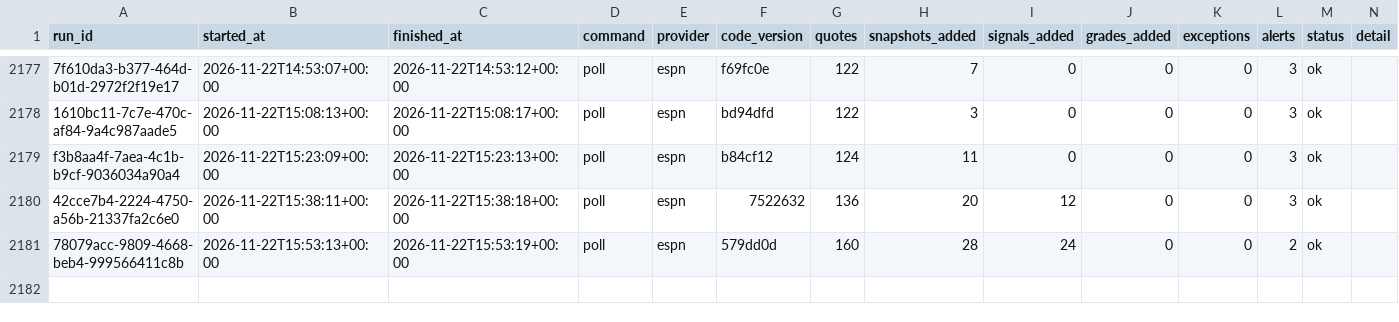
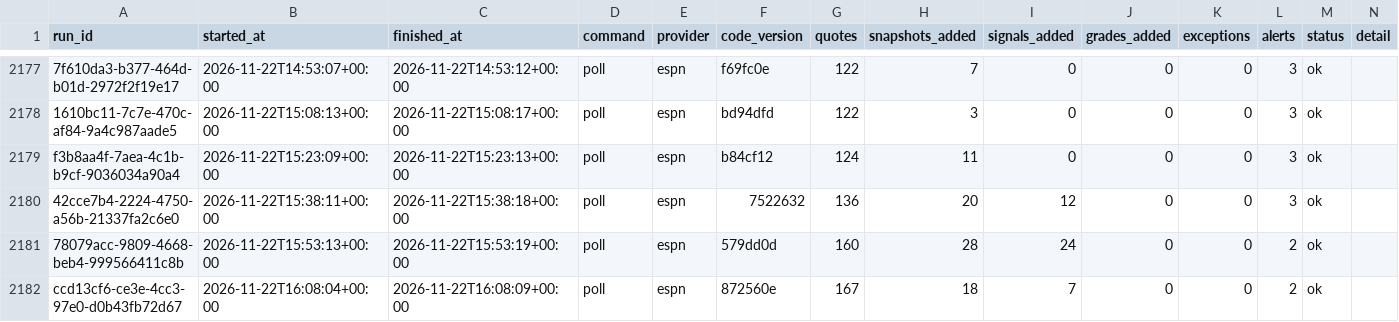
Before and after one commit to EdgeCash/Atlas, a CSV file: tracking/runs.csv, drawn as a sheet; only a part is shown, gaps mark what is left out; the diff names each change by its address in the sheet, - before the commit and + after, or states it on an @@ line.

```diff
--- a/tracking/runs.csv
+++ b/tracking/runs.csv
+row 2182: ccd13cf6-ce3e-4cc3-97e0-d0b43fb72d67 | 2026-11-22T16:08:04+00:00 | 2026-11-22T16:08:09+00:00 | poll | espn | 872560e | 167 | 18 | 7 | 0 | 0 | 2 | ok
```
Also changed, not shown: tracking/card_grades.csv, tracking/games.csv, 12 other files.
